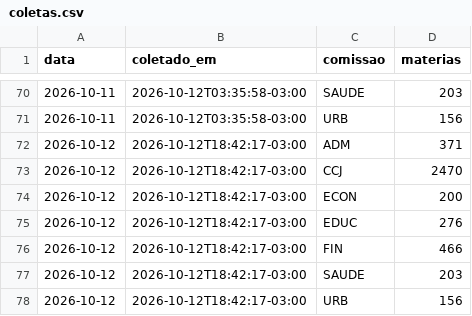
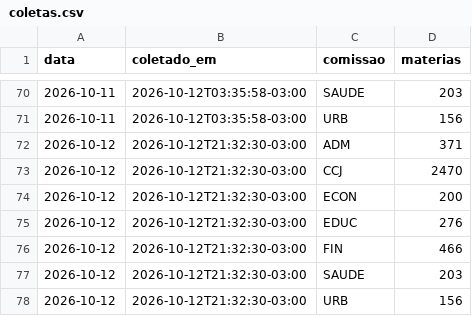
Before and after one commit to prototiposlegisla/comissoes-acervo, a CSV file: dados/coletas.csv, drawn as a sheet; only a part is shown, gaps mark what is left out.

```diff
--- a/dados/coletas.csv
+++ b/dados/coletas.csv
@@ -71,8 +71,8 @@ data,coletado_em,comissao,materias
 2026-10-11,2026-10-12T03:35:58-03:00,URB,156
-2026-10-12,2026-10-12T18:42:17-03:00,ADM,371
-2026-10-12,2026-10-12T18:42:17-03:00,CCJ,2470
-2026-10-12,2026-10-12T18:42:17-03:00,ECON,200
-2026-10-12,2026-10-12T18:42:17-03:00,EDUC,276
-2026-10-12,2026-10-12T18:42:17-03:00,FIN,466
-2026-10-12,2026-10-12T18:42:17-03:00,SAUDE,203
-2026-10-12,2026-10-12T18:42:17-03:00,URB,156
+2026-10-12,2026-10-12T21:32:30-03:00,ADM,371
+2026-10-12,2026-10-12T21:32:30-03:00,CCJ,2470
+2026-10-12,2026-10-12T21:32:30-03:00,ECON,200
+2026-10-12,2026-10-12T21:32:30-03:00,EDUC,276
+2026-10-12,2026-10-12T21:32:30-03:00,FIN,466
+2026-10-12,2026-10-12T21:32:30-03:00,SAUDE,203
+2026-10-12,2026-10-12T21:32:30-03:00,URB,156
```
